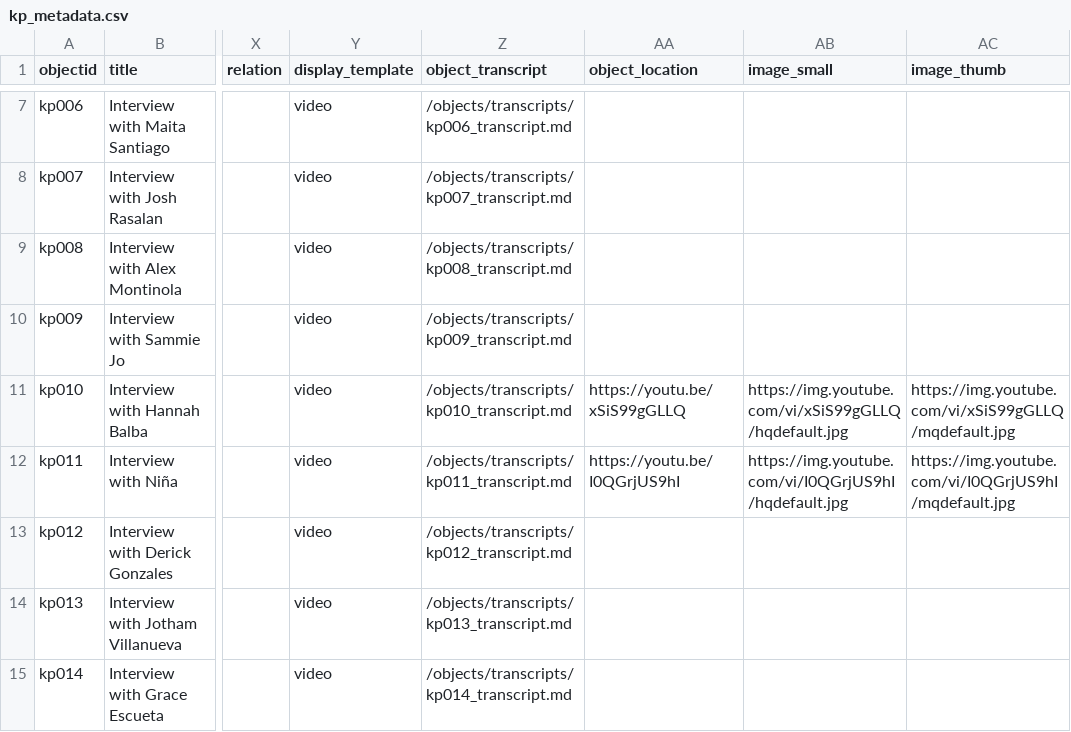
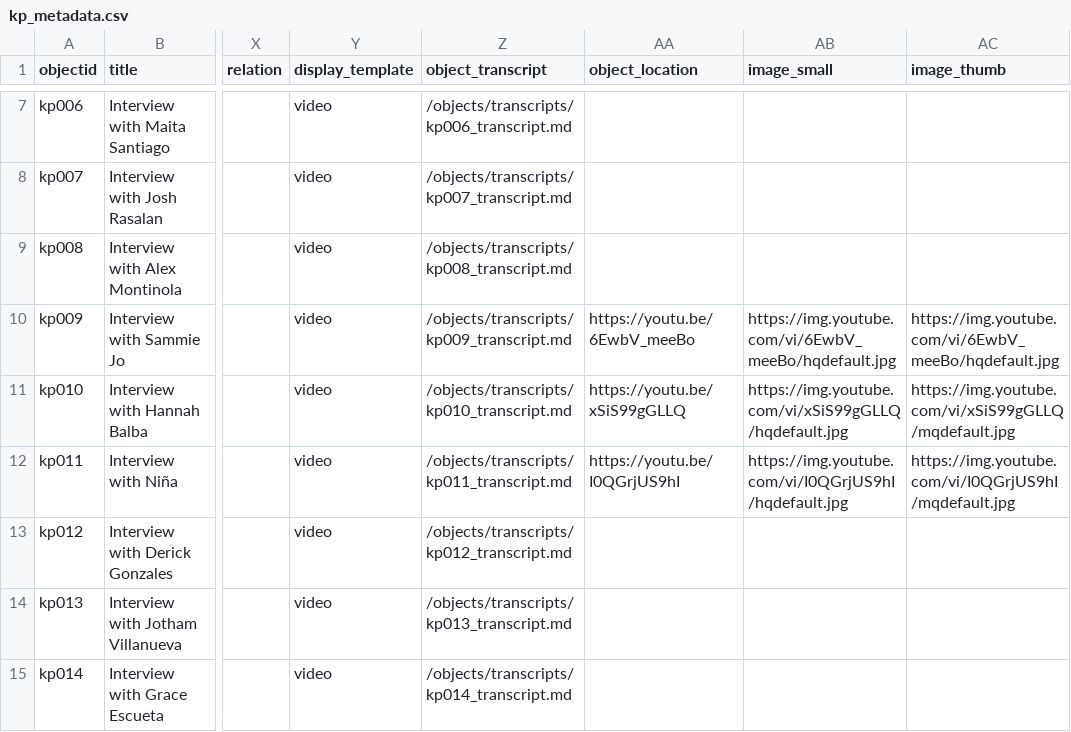
Before and after one commit to KuwentongPamamahay/kuwentongpamamahay.github.io, a CSV file: _data/kp_metadata.csv, drawn as a sheet; only a part is shown, gaps mark what is left out; the diff names each change by its address in the sheet, - before the commit and + after, or states it on an @@ line.

Commit message:
Update kp_metadata.csv

```diff
--- a/_data/kp_metadata.csv
+++ b/_data/kp_metadata.csv
-AA10 (object_location): (empty)
+AA10 (object_location): https://youtu.be/6EwbV_meeBo
-AB10 (image_small): (empty)
+AB10 (image_small): https://img.youtube.com/vi/6EwbV_meeBo/hqdefault.jpg
-AC10 (image_thumb): (empty)
+AC10 (image_thumb): https://img.youtube.com/vi/6EwbV_meeBo/hqdefault.jpg
```
